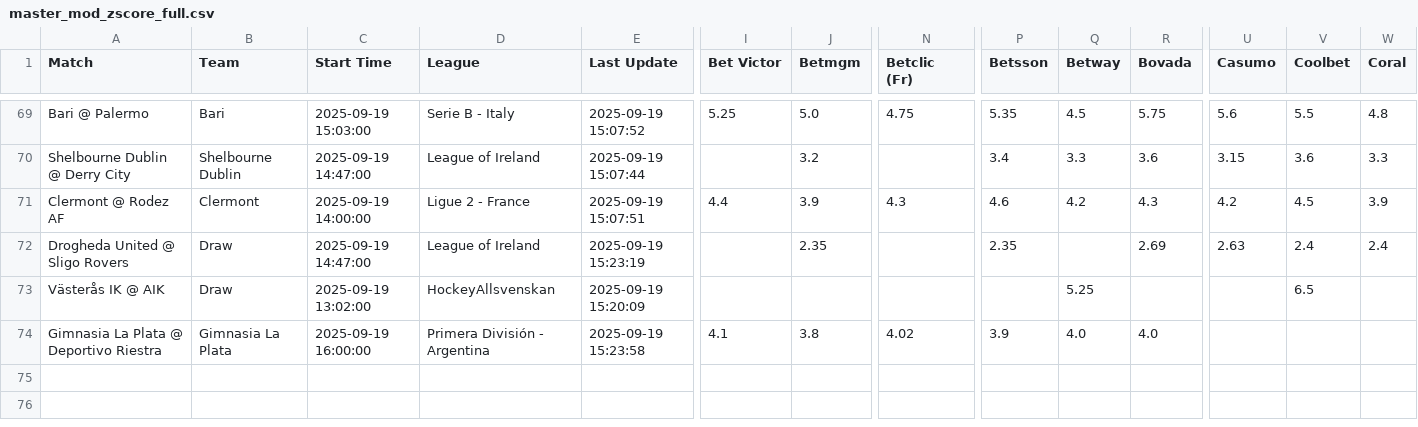
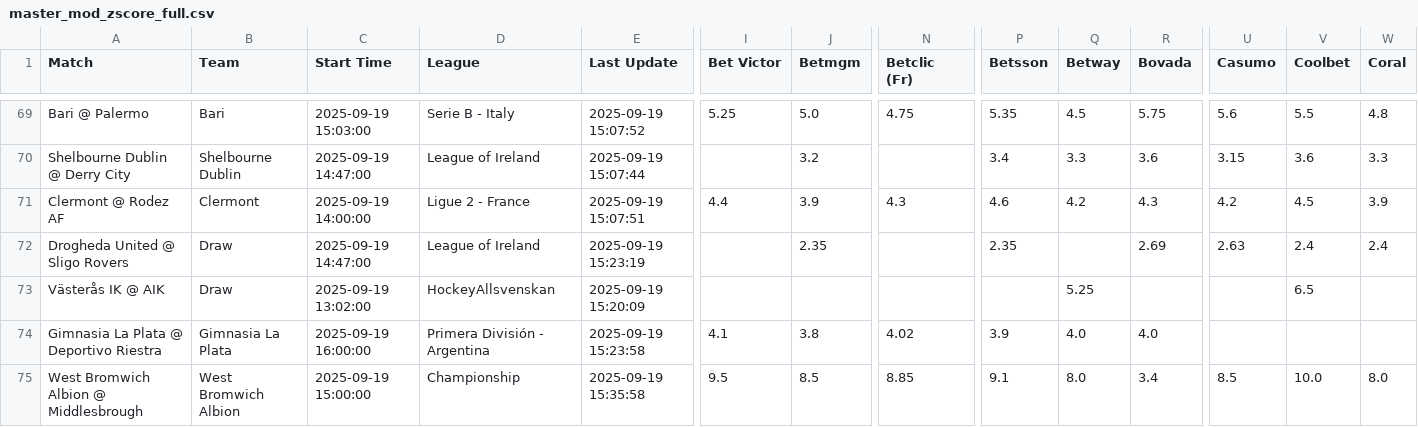
Before and after one commit to aqsmith02/paper-betting-tracker, a CSV file: data/master_mod_zscore_full.csv, drawn as a sheet; only a part is shown, gaps mark what is left out; rows hold the shown columns only; the diff names each change by its address in the sheet, - before the commit and + after, or states it on an @@ line.

```diff
--- a/data/master_mod_zscore_full.csv
+++ b/data/master_mod_zscore_full.csv
+row 75: West Bromwich Albion @ Middlesbrough | West Bromwich Albion | 2025-09-19 15:00:00 | Championship | 2025-09-19 15:35:58 | 9.5 | 8.5 | 8.85 | 9.1 | 8.0 | 3.4 | 8.5 | 10.0 | 8.0
```
Also changed, not shown: data/master_avg_bets.csv, data/master_avg_full.csv, 5 other files.
